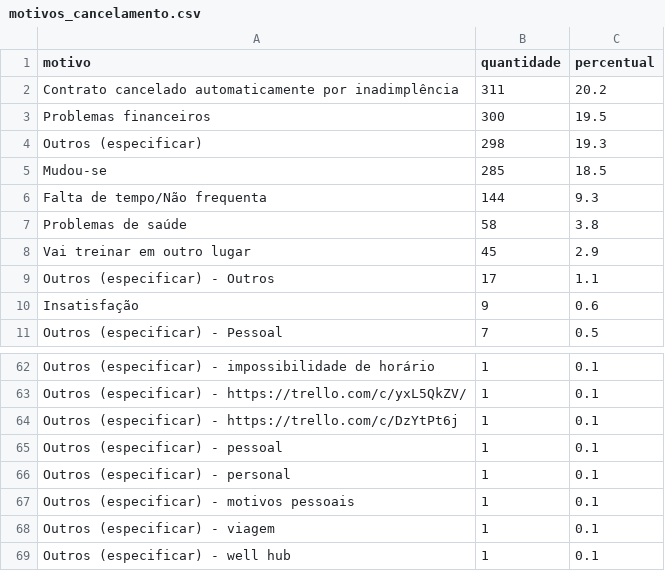
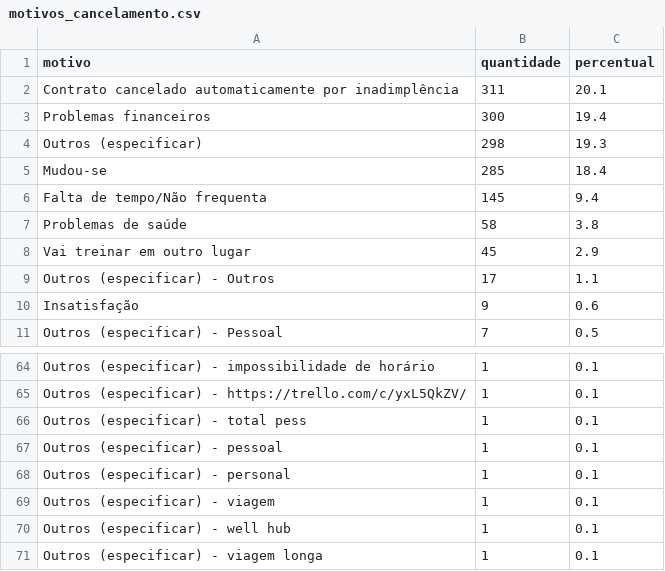
Before and after one commit to Cain2299/evo-cohort-dashboard, a CSV file: data/current/motivos_cancelamento.csv, drawn as a sheet; only a part is shown, gaps mark what is left out; the shorter side is filled out with more unchanged rows; the diff covers the shown part only.

```diff
--- a/data/current/motivos_cancelamento.csv
+++ b/data/current/motivos_cancelamento.csv
@@ -1,7 +1,7 @@
 motivo,quantidade,percentual
-Contrato cancelado automaticamente por inadimplência,311,20.2
-Problemas financeiros,300,19.5
+Contrato cancelado automaticamente por inadimplência,311,20.1
+Problemas financeiros,300,19.4
 Outros (especificar),298,19.3
-Mudou-se,285,18.5
-Falta de tempo/Não frequenta,144,9.3
+Mudou-se,285,18.4
+Falta de tempo/Não frequenta,145,9.4
 Problemas de saúde,58,3.8
@@ -64,6 +66,5 @@ Outros (especificar) - impossibilidade de horário,1,0.1
 Outros (especificar) - https://trello.com/c/yxL5QkZV/,1,0.1
-Outros (especificar) - https://trello.com/c/DzYtPt6j,1,0.1
+Outros (especificar) - total pess ,1,0.1
 Outros (especificar) - pessoal ,1,0.1
 Outros (especificar) - personal,1,0.1
-Outros (especificar) - motivos pessoais,1,0.1
 Outros (especificar) - viagem,1,0.1
```
Also changed, not shown: 1 added row, 26 moved rows and 1 edited cell elsewhere in this file, data/current/churn_por_filial.csv, 1 other file.
